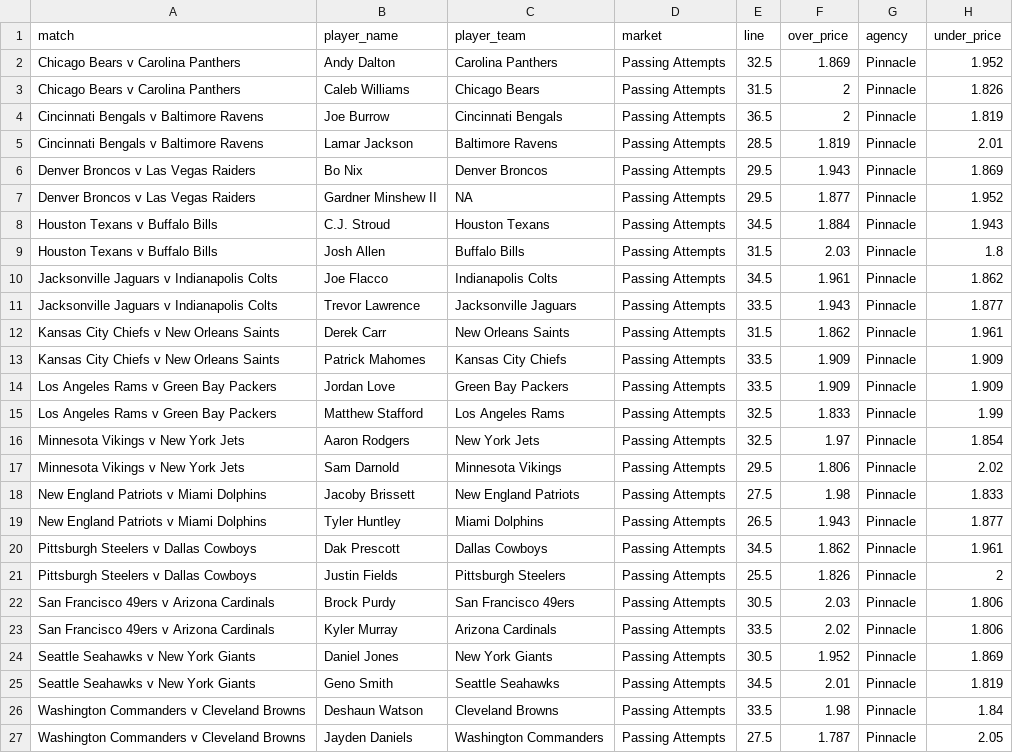
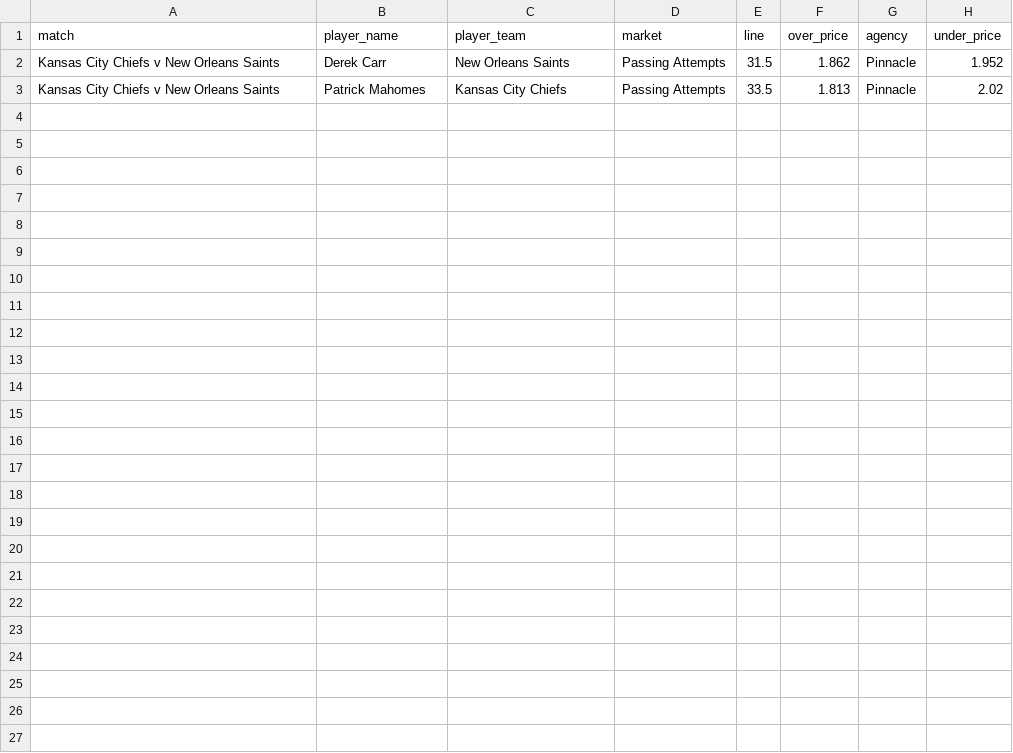
Before and after one commit to jamesbrown1417/NFL, a CSV file: Data/scraped_odds/pinnacle_passing_attempts.csv, drawn as a sheet.

```diff
--- a/Data/scraped_odds/pinnacle_passing_attempts.csv
+++ b/Data/scraped_odds/pinnacle_passing_attempts.csv
@@ -1,27 +1,3 @@
 match,player_name,player_team,market,line,over_price,agency,under_price
-Chicago Bears v Carolina Panthers,Andy Dalton,Carolina Panthers,Passing Attempts,32.5,1.869,Pinnacle,1.952
-Chicago Bears v Carolina Panthers,Caleb Williams,Chicago Bears,Passing Attempts,31.5,2,Pinnacle,1.826
-Cincinnati Bengals v Baltimore Ravens,Joe Burrow,Cincinnati Bengals,Passing Attempts,36.5,2,Pinnacle,1.819
-Cincinnati Bengals v Baltimore Ravens,Lamar Jackson,Baltimore Ravens,Passing Attempts,28.5,1.819,Pinnacle,2.01
-Denver Broncos v Las Vegas Raiders,Bo Nix,Denver Broncos,Passing Attempts,29.5,1.943,Pinnacle,1.869
-Denver Broncos v Las Vegas Raiders,Gardner Minshew II,NA,Passing Attempts,29.5,1.877,Pinnacle,1.952
-Houston Texans v Buffalo Bills,C.J. Stroud,Houston Texans,Passing Attempts,34.5,1.884,Pinnacle,1.943
-Houston Texans v Buffalo Bills,Josh Allen,Buffalo Bills,Passing Attempts,31.5,2.03,Pinnacle,1.8
-Jacksonville Jaguars v Indianapolis Colts,Joe Flacco,Indianapolis Colts,Passing Attempts,34.5,1.961,Pinnacle,1.862
-Jacksonville Jaguars v Indianapolis Colts,Trevor Lawrence,Jacksonville Jaguars,Passing Attempts,33.5,1.943,Pinnacle,1.877
-Kansas City Chiefs v New Orleans Saints,Derek Carr,New Orleans Saints,Passing Attempts,31.5,1.862,Pinnacle,1.961
-Kansas City Chiefs v New Orleans Saints,Patrick Mahomes,Kansas City Chiefs,Passing Attempts,33.5,1.909,Pinnacle,1.909
-Los Angeles Rams v Green Bay Packers,Jordan Love,Green Bay Packers,Passing Attempts,33.5,1.909,Pinnacle,1.909
-Los Angeles Rams v Green Bay Packers,Matthew Stafford,Los Angeles Rams,Passing Attempts,32.5,1.833,Pinnacle,1.99
-Minnesota Vikings v New York Jets,Aaron Rodgers,New York Jets,Passing Attempts,32.5,1.97,Pinnacle,1.854
-Minnesota Vikings v New York Jets,Sam Darnold,Minnesota Vikings,Passing Attempts,29.5,1.806,Pinnacle,2.02
-New England Patriots v Miami Dolphins,Jacoby Brissett,New England Patriots,Passing Attempts,27.5,1.98,Pinnacle,1.833
-New England Patriots v Miami Dolphins,Tyler Huntley,Miami Dolphins,Passing Attempts,26.5,1.943,Pinnacle,1.877
-Pittsburgh Steelers v Dallas Cowboys,Dak Prescott,Dallas Cowboys,Passing Attempts,34.5,1.862,Pinnacle,1.961
-Pittsburgh Steelers v Dallas Cowboys,Justin Fields,Pittsburgh Steelers,Passing Attempts,25.5,1.826,Pinnacle,2
-San Francisco 49ers v Arizona Cardinals,Brock Purdy,San Francisco 49ers,Passing Attempts,30.5,2.03,Pinnacle,1.806
-San Francisco 49ers v Arizona Cardinals,Kyler Murray,Arizona Cardinals,Passing Attempts,33.5,2.02,Pinnacle,1.806
-Seattle Seahawks v New York Giants,Daniel Jones,New York Giants,Passing Attempts,30.5,1.952,Pinnacle,1.869
-Seattle Seahawks v New York Giants,Geno Smith,Seattle Seahawks,Passing Attempts,34.5,2.01,Pinnacle,1.819
-Washington Commanders v Cleveland Browns,Deshaun Watson,Cleveland Browns,Passing Attempts,33.5,1.98,Pinnacle,1.84
-Washington Commanders v Cleveland Browns,Jayden Daniels,Washington Commanders,Passing Attempts,27.5,1.787,Pinnacle,2.05
+Kansas City Chiefs v New Orleans Saints,Derek Carr,New Orleans Saints,Passing Attempts,31.5,1.862,Pinnacle,1.952
+Kansas City Chiefs v New Orleans Saints,Patrick Mahomes,Kansas City Chiefs,Passing Attempts,33.5,1.813,Pinnacle,2.02
```
Also changed, not shown: Data/scraped_odds/pinnacle_passing_td.csv, Data/scraped_odds/sportsbet_h2h.csv, 54 other files.
